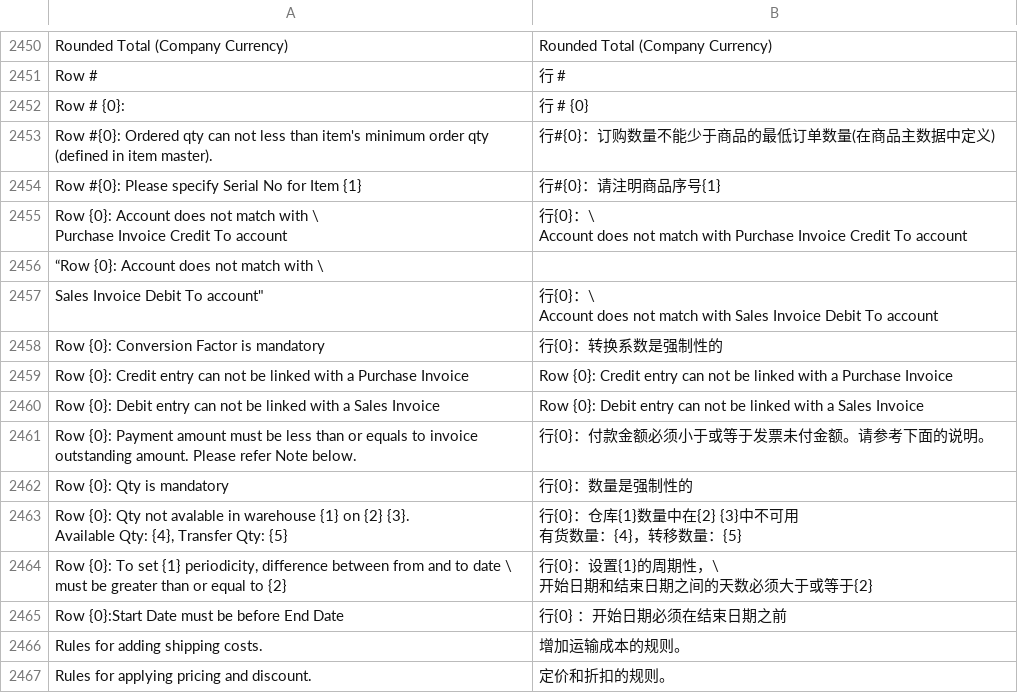
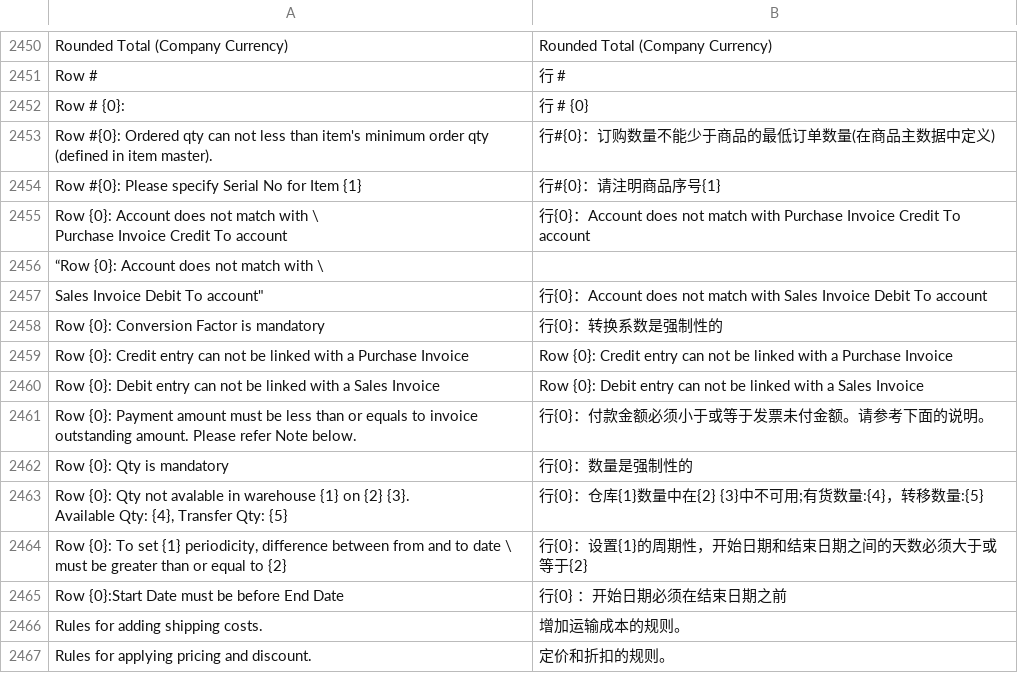
Before and after one commit to 81552433qqcom/EBChanges, a CSV file: erpnext/erpnext/translations/zh-cn.csv, drawn as a sheet; only a part is shown, gaps mark what is left out.

Commit message:
line 2488 - 2490

```diff
--- a/erpnext/erpnext/translations/zh-cn.csv
+++ b/erpnext/erpnext/translations/zh-cn.csv
@@ -2486,8 +2486,6 @@ Row #{0}: Ordered qty can not less than item's minimum order qty (defined in ite
 Row #{0}: Please specify Serial No for Item {1},行#{0}：请注明商品序号{1}
-"Row {0}: Account does not match with \
-						Purchase Invoice Credit To account","行{0}：\
-Account does not match with Purchase Invoice Credit To account"
+"Row {0}: Account does not match with \
+						Purchase Invoice Credit To account",行{0}：Account does not match with Purchase Invoice Credit To account
 “Row {0}: Account does not match with \
-						Sales Invoice Debit To account","行{0}：\
-Account does not match with Sales Invoice Debit To account"
+						Sales Invoice Debit To account",行{0}：Account does not match with Sales Invoice Debit To account
 Row {0}: Conversion Factor is mandatory,行{0}：转换系数是强制性的
@@ -2497,8 +2495,6 @@ Row {0}: Payment amount must be less than or equals to invoice outstanding amoun
 Row {0}: Qty is mandatory,行{0}：数量是强制性的
-"Row {0}: Qty not avalable in warehouse {1} on {2} {3}.
-					Available Qty: {4}, Transfer Qty: {5}","行{0}：仓库{1}数量中在{2} {3}中不可用
-有货数量：{4}，转移数量：{5}"
-"Row {0}: To set {1} periodicity, difference between from and to date \
-						must be greater than or equal to {2}","行{0}：设置{1}的周期性，\
-开始日期和结束日期之间的天数必须大于或等于{2}"
+"Row {0}: Qty not avalable in warehouse {1} on {2} {3}.
+					Available Qty: {4}, Transfer Qty: {5}",行{0}：仓库{1}数量中在{2} {3}中不可用;有货数量:{4}，转移数量:{5}
+"Row {0}: To set {1} periodicity, difference between from and to date \
+						must be greater than or equal to {2}",行{0}：设置{1}的周期性，开始日期和结束日期之间的天数必须大于或等于{2}
 Row {0}:Start Date must be before End Date,行{0} ：开始日期必须在结束日期之前
```
